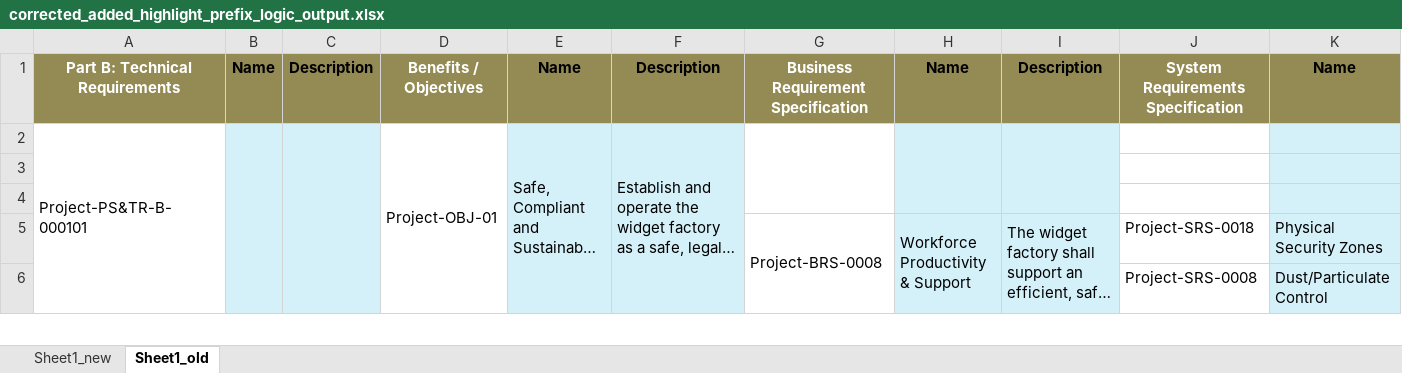
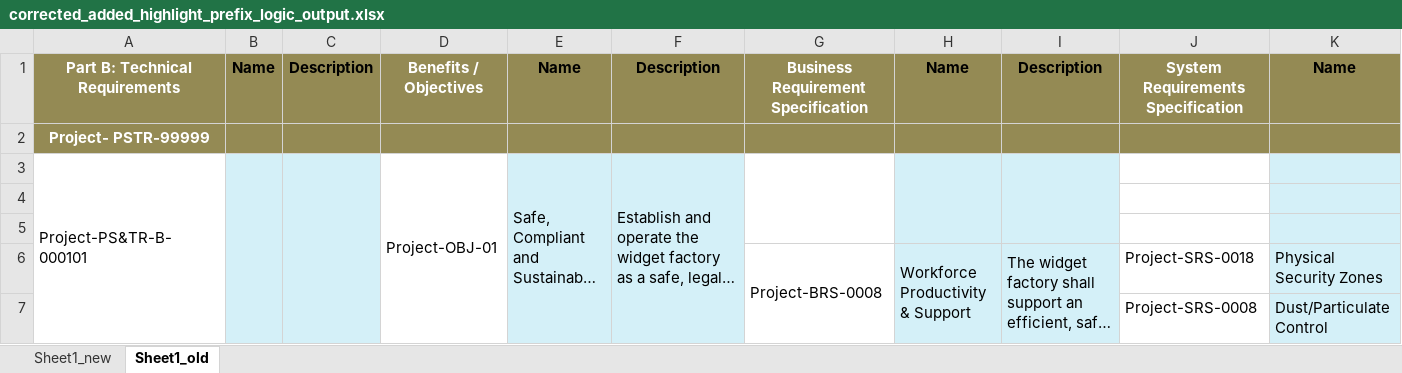
Before and after one commit to Hardayal999/MottM_Automation, an Excel workbook: trace_compare_final_prefix_code_project/corrected_added_highlight_prefix_logic_output.xlsx, sheet Sheet1_old, drawn as a sheet; only a part is shown; long unchanged cells end in …; values as stored, in another font and other column widths than the file's, no borders; rows hold the shown columns only; the diff names each change by its address in the sheet, - before the commit and + after, or states it on an @@ line.

```diff
--- a/trace_compare_final_prefix_code_project/corrected_added_highlight_prefix_logic_output.xlsx (sheet Sheet1_old)
+++ b/trace_compare_final_prefix_code_project/corrected_added_highlight_prefix_logic_output.xlsx (sheet Sheet1_old)
+row 2: Project- PSTR-99999
```
Also changed, not shown: trace_compare_final_prefix_code_project/corrected_added_highlight_prefix_logic_output_comparison_output.xlsx, 3 other files.
